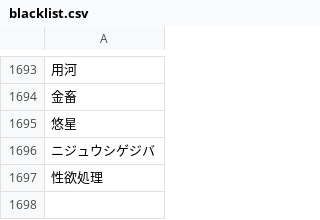
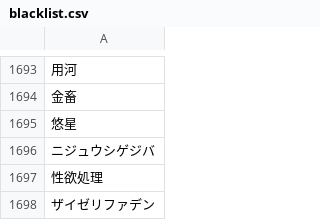
Before and after one commit to A-Archives-and-Forks/ba-data, a CSV file: Other/blacklist.csv, drawn as a sheet; only a part is shown, gaps mark what is left out; the diff names each change by its address in the sheet, - before the commit and + after, or states it on an @@ line.

```diff
--- a/Other/blacklist.csv
+++ b/Other/blacklist.csv
+row 1698: ザイゼリファデン
```
Also changed, not shown: Other/whitelist.csv, 14 other files.
